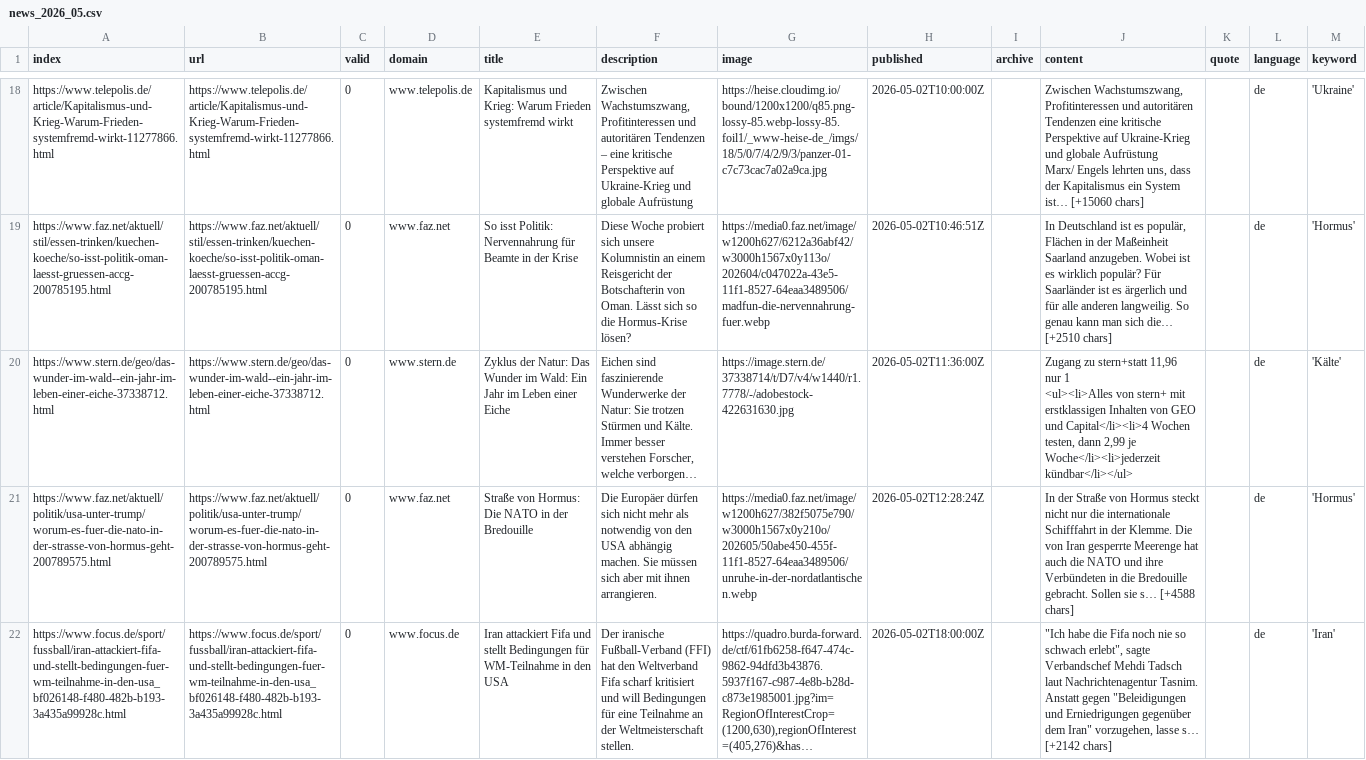
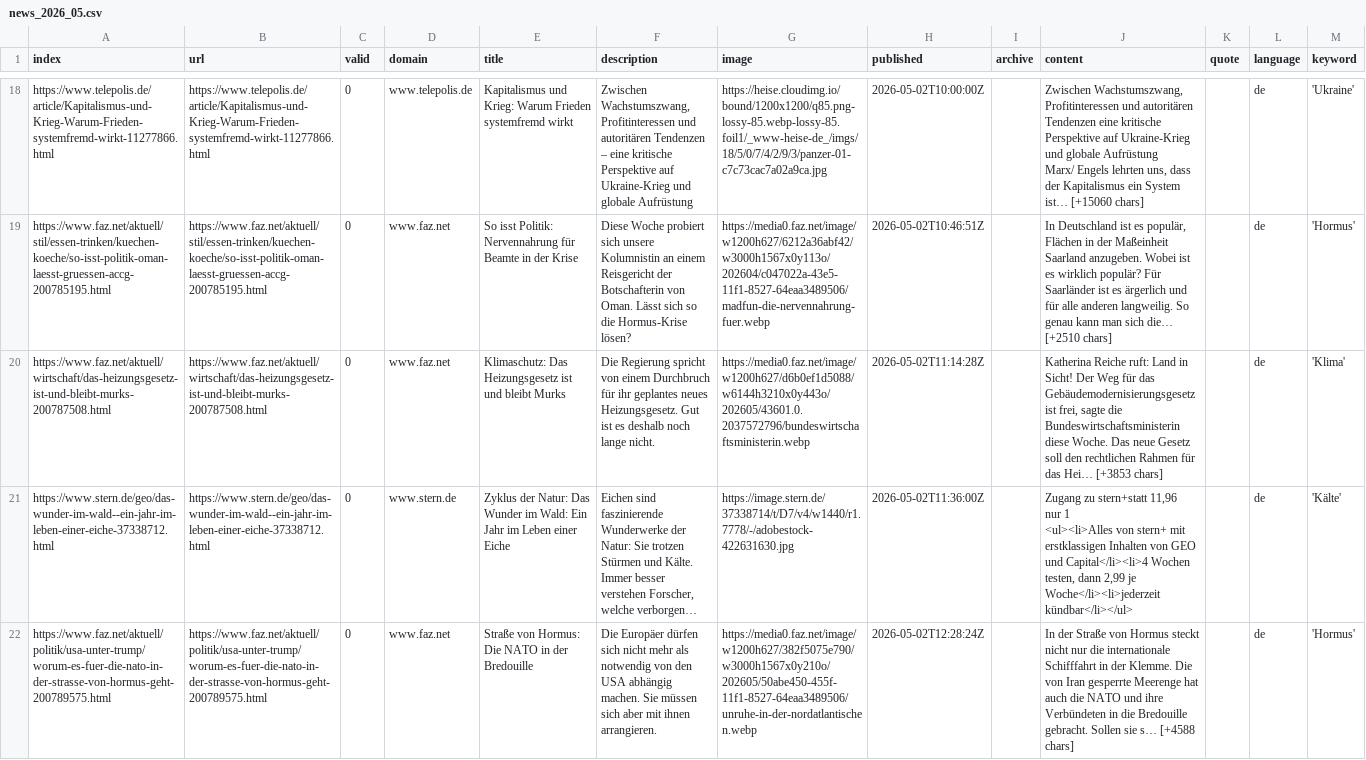
Before and after one commit to liese97-news/winterIsComing2, a CSV file: csv/news_2026_05.csv, drawn as a sheet; only a part is shown, gaps mark what is left out; the shorter side is filled out with more unchanged rows; long unchanged cells end in …; the diff covers the shown part only; the diff names each change by its address in the sheet, - before the commit and + after, or states it on an @@ line.

```diff
--- a/csv/news_2026_05.csv
+++ b/csv/news_2026_05.csv
+row 20: https://www.faz.net/aktuell/wirtschaft/das-heizungsgesetz-ist-und-bleibt-murks-200787508.html | https://www.faz.net/aktuell/wirtschaft/das-heizungsgesetz-ist-und-bleibt-murks-200787508.html | 0 | www.faz.net | Klimaschutz: Das Heizungsgesetz ist und bleibt Murks | Die Regierung spricht von einem Durchbruch für ihr geplantes neues Heizungsgesetz. Gut ist es deshalb noch lange nicht. | https://media0.faz.net/image/w1200h627/d6b0ef1d5088/w6144h3210x0y443o/202605/43601.0.2037572796/bundeswirtschaftsministerin.webp | 2026-05-02T11:14:28Z |  | Katherina Reiche ruft: Land in Sicht! Der Weg für das Gebäudemodernisierungsgesetz ist frei, sagte die Bundeswirtschaftsministerin diese Woche. Das neue Gesetz soll den rechtlichen Rahmen für das Hei… [+3853 chars] |  | de | 'Klima'
```
Also changed, not shown: 3 added rows elsewhere in this file, csv/news_2026_04.csv, keywords.csv.
